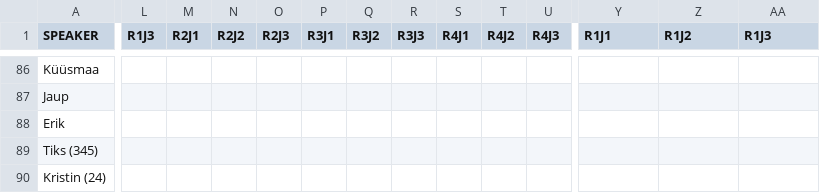
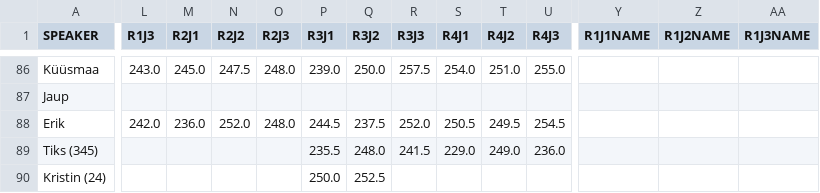
Before and after one commit to carlmartinkeerberg/KKEMV-stat, a CSV file: IIetapp.csv, drawn as a sheet; only a part is shown, gaps mark what is left out; the diff covers the shown part only; the diff names each change by its address in the sheet, - before the commit and + after, or states it on an @@ line.

```diff
--- a/IIetapp.csv
+++ b/IIetapp.csv
-Y1: R1J1
+Y1: R1J1NAME
-Z1: R1J2
+Z1: R1J2NAME
-AA1: R1J3
+AA1: R1J3NAME
-L86 (R1J3): (empty)
+L86 (R1J3): 243.0
-M86 (R2J1): (empty)
+M86 (R2J1): 245.0
-N86 (R2J2): (empty)
+N86 (R2J2): 247.5
-O86 (R2J3): (empty)
+O86 (R2J3): 248.0
-P86 (R3J1): (empty)
+P86 (R3J1): 239.0
-Q86 (R3J2): (empty)
+Q86 (R3J2): 250.0
-R86 (R3J3): (empty)
+R86 (R3J3): 257.5
-S86 (R4J1): (empty)
+S86 (R4J1): 254.0
-T86 (R4J2): (empty)
+T86 (R4J2): 251.0
-U86 (R4J3): (empty)
+U86 (R4J3): 255.0
-L88 (R1J3): (empty)
+L88 (R1J3): 242.0
-M88 (R2J1): (empty)
+M88 (R2J1): 236.0
-N88 (R2J2): (empty)
+N88 (R2J2): 252.0
-O88 (R2J3): (empty)
+O88 (R2J3): 248.0
-P88 (R3J1): (empty)
+P88 (R3J1): 244.5
-Q88 (R3J2): (empty)
+Q88 (R3J2): 237.5
-R88 (R3J3): (empty)
+R88 (R3J3): 252.0
-S88 (R4J1): (empty)
+S88 (R4J1): 250.5
-T88 (R4J2): (empty)
+T88 (R4J2): 249.5
-U88 (R4J3): (empty)
+U88 (R4J3): 254.5
-P89 (R3J1): (empty)
+P89 (R3J1): 235.5
-Q89 (R3J2): (empty)
+Q89 (R3J2): 248.0
-R89 (R3J3): (empty)
+R89 (R3J3): 241.5
-S89 (R4J1): (empty)
+S89 (R4J1): 229.0
-T89 (R4J2): (empty)
+T89 (R4J2): 249.0
-U89 (R4J3): (empty)
+U89 (R4J3): 236.0
-P90 (R3J1): (empty)
+P90 (R3J1): 250.0
-Q90 (R3J2): (empty)
+Q90 (R3J2): 252.5
```
Also changed, not shown: 142 edited cells elsewhere in this file, Ietapp.csv, 6 other files.
